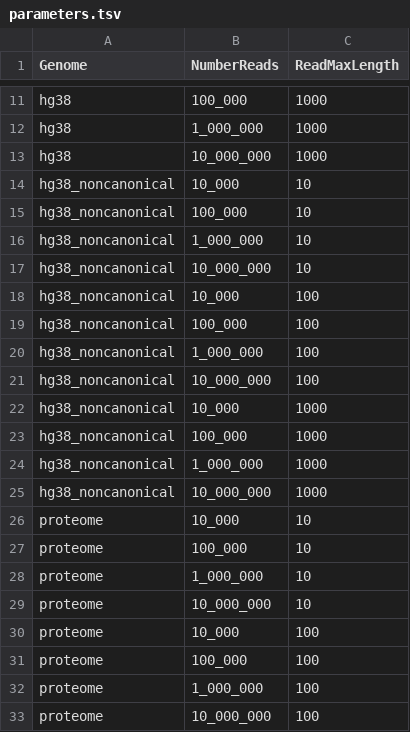
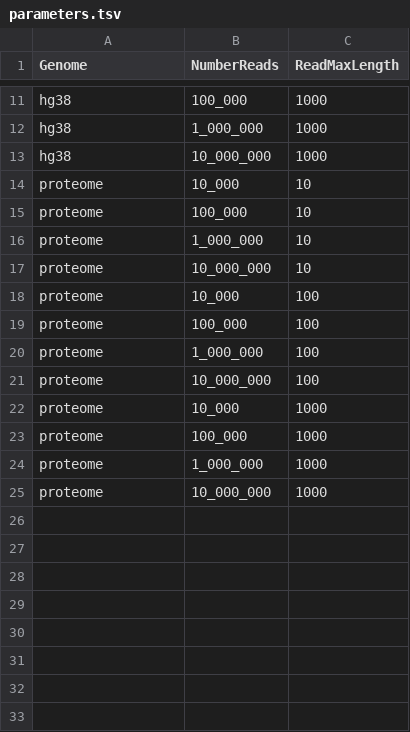
Before and after one commit to marco-mariotti/benchmarks, a TSV file: parameters.tsv, drawn as a sheet; only a part is shown, gaps mark what is left out.

```diff
--- a/parameters.tsv
+++ b/parameters.tsv
@@ -13,14 +13,2 @@ hg38,1_000_000,1000
 hg38,10_000_000,1000
-hg38_noncanonical,10_000,10
-hg38_noncanonical,100_000,10
-hg38_noncanonical,1_000_000,10
-hg38_noncanonical,10_000_000,10
-hg38_noncanonical,10_000,100
-hg38_noncanonical,100_000,100
-hg38_noncanonical,1_000_000,100
-hg38_noncanonical,10_000_000,100
-hg38_noncanonical,10_000,1000
-hg38_noncanonical,100_000,1000
-hg38_noncanonical,1_000_000,1000
-hg38_noncanonical,10_000_000,1000
 proteome,10_000,10
@@ -33 +21,5 @@ proteome,1_000_000,100
 proteome,10_000_000,100
+proteome,10_000,1000
+proteome,100_000,1000
+proteome,1_000_000,1000
+proteome,10_000_000,1000
```
Also changed, not shown: operations.tsv, 22 other files.
